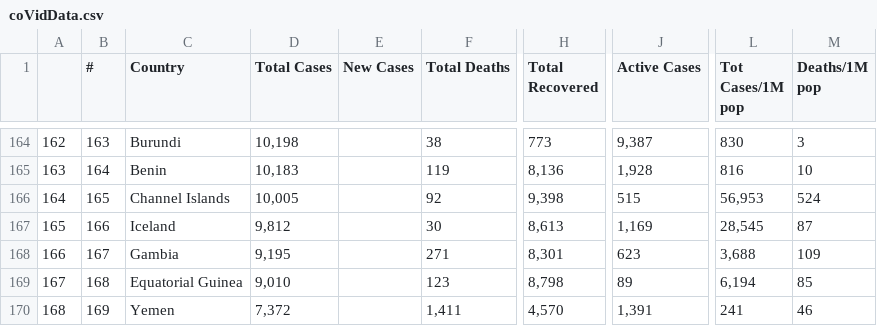
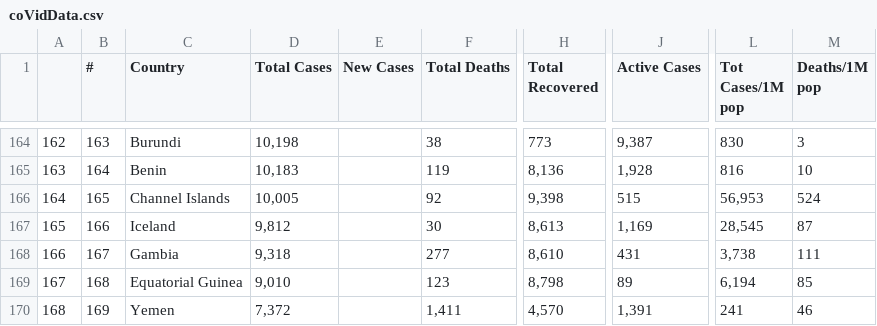
Before and after one commit to AirmanKolberg/CoVid-WorldOMeter-API, a CSV file: coVidData.csv, drawn as a sheet; only a part is shown, gaps mark what is left out; the diff covers the shown part only; the diff names each change by its address in the sheet, - before the commit and + after, or states it on an @@ line.

```diff
--- a/coVidData.csv
+++ b/coVidData.csv
-D168 (Total Cases): 9,195
+D168 (Total Cases): 9,318
-F168 (Total Deaths): 271
+F168 (Total Deaths): 277
-H168 (Total Recovered): 8,301
+H168 (Total Recovered): 8,610
-J168 (Active Cases): 623
+J168 (Active Cases): 431
-L168 (Tot Cases/1M pop): 3,688
+L168 (Tot Cases/1M pop): 3,738
-M168 (Deaths/1M pop): 109
+M168 (Deaths/1M pop): 111
```
Also changed, not shown: 1 added row, 1 removed row and 34 edited cells elsewhere in this file.
